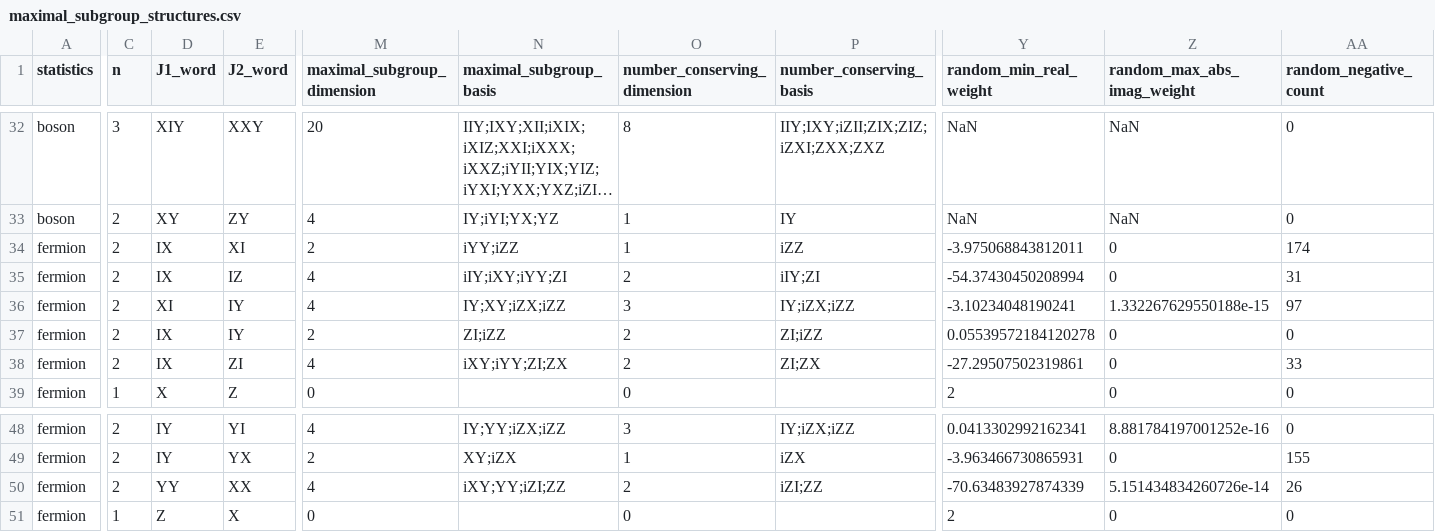
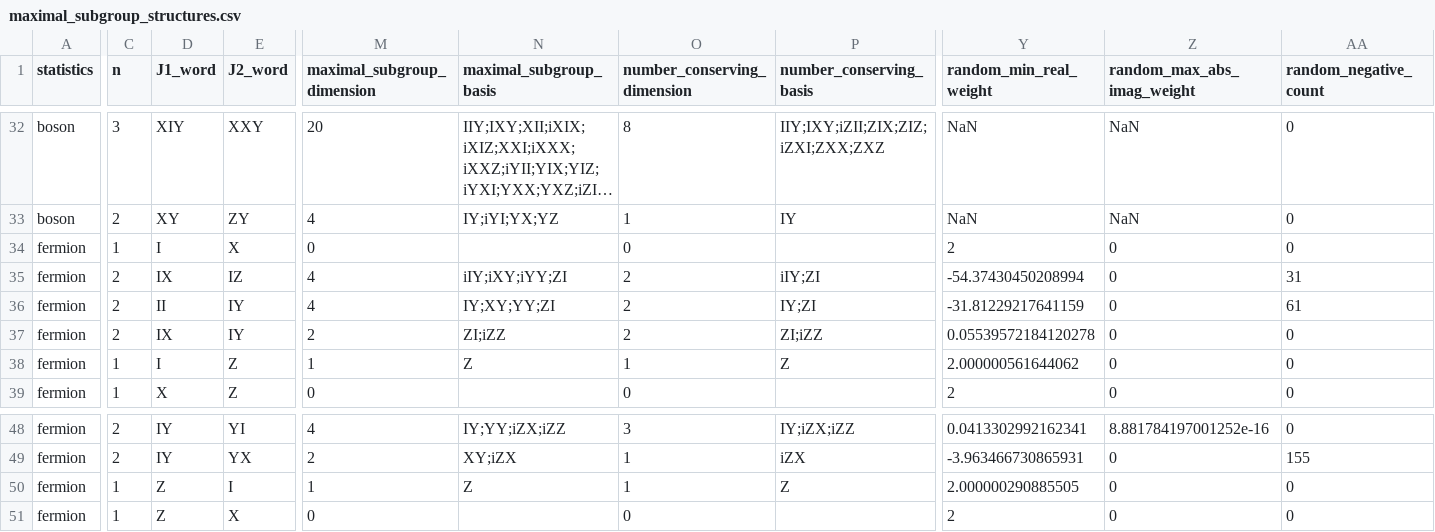
Before and after one commit to YinkaiYu/BAFQMC-paper, a CSV file: docs/research_reports/2026-07-26_updated_note_full_enumeration/tables/maximal_subgroup_structures.csv, drawn as a sheet; only a part is shown, gaps mark what is left out; long unchanged cells end in …; the diff covers the shown part only; the diff names each change by its address in the sheet, - before the commit and + after, or states it on an @@ line.

```diff
--- a/docs/research_reports/2026-07-26_updated_note_full_enumeration/tables/maximal_subgroup_structures.csv
+++ b/docs/research_reports/2026-07-26_updated_note_full_enumeration/tables/maximal_subgroup_structures.csv
-C34 (n): 2
+C34 (n): 1
-D34 (J1_word): IX
+D34 (J1_word): I
-E34 (J2_word): XI
+E34 (J2_word): X
-M34 (maximal_subgroup_dimension): 2
+M34 (maximal_subgroup_dimension): 0
-N34 (maximal_subgroup_basis): iYY;iZZ
+N34 (maximal_subgroup_basis): (empty)
-O34 (number_conserving_dimension): 1
+O34 (number_conserving_dimension): 0
-P34 (number_conserving_basis): iZZ
+P34 (number_conserving_basis): (empty)
-Y34 (random_min_real_weight): -3.975068843812011
+Y34 (random_min_real_weight): 2
-AA34 (random_negative_count): 174
+AA34 (random_negative_count): 0
-D36 (J1_word): XI
+D36 (J1_word): II
-N36 (maximal_subgroup_basis): IY;XY;iZX;iZZ
+N36 (maximal_subgroup_basis): IY;XY;YY;ZI
-O36 (number_conserving_dimension): 3
+O36 (number_conserving_dimension): 2
-P36 (number_conserving_basis): IY;iZX;iZZ
+P36 (number_conserving_basis): IY;ZI
-Y36 (random_min_real_weight): -3.10234048190241
+Y36 (random_min_real_weight): -31.81229217641159
-Z36 (random_max_abs_imag_weight): 1.332267629550188e-15
+Z36 (random_max_abs_imag_weight): 0
-AA36 (random_negative_count): 97
+AA36 (random_negative_count): 61
-C38 (n): 2
+C38 (n): 1
-D38 (J1_word): IX
+D38 (J1_word): I
-E38 (J2_word): ZI
+E38 (J2_word): Z
-M38 (maximal_subgroup_dimension): 4
+M38 (maximal_subgroup_dimension): 1
-N38 (maximal_subgroup_basis): iXY;iYY;ZI;ZX
+N38 (maximal_subgroup_basis): Z
-O38 (number_conserving_dimension): 2
+O38 (number_conserving_dimension): 1
-P38 (number_conserving_basis): ZI;ZX
+P38 (number_conserving_basis): Z
-Y38 (random_min_real_weight): -27.29507502319861
+Y38 (random_min_real_weight): 2.000000561644062
-AA38 (random_negative_count): 33
+AA38 (random_negative_count): 0
-C50 (n): 2
+C50 (n): 1
-D50 (J1_word): YY
+D50 (J1_word): Z
-E50 (J2_word): XX
+E50 (J2_word): I
-M50 (maximal_subgroup_dimension): 4
+M50 (maximal_subgroup_dimension): 1
-N50 (maximal_subgroup_basis): iXY;YY;iZI;ZZ
+N50 (maximal_subgroup_basis): Z
-O50 (number_conserving_dimension): 2
+O50 (number_conserving_dimension): 1
-P50 (number_conserving_basis): iZI;ZZ
+P50 (number_conserving_basis): Z
-Y50 (random_min_real_weight): -70.63483927874339
+Y50 (random_min_real_weight): 2.000000290885505
-Z50 (random_max_abs_imag_weight): 5.151434834260726e-14
+Z50 (random_max_abs_imag_weight): 0
-AA50 (random_negative_count): 26
+AA50 (random_negative_count): 0
```
Also changed, not shown: 77 edited cells elsewhere in this file, docs/research_reports/2026-07-26_updated_note_full_enumeration/tables/full_64_class_enumeration.csv, docs/research_reports/2026-07-26_updated_note_full_enumeration/tables/tensor_block_structures.csv, 23 other files.
